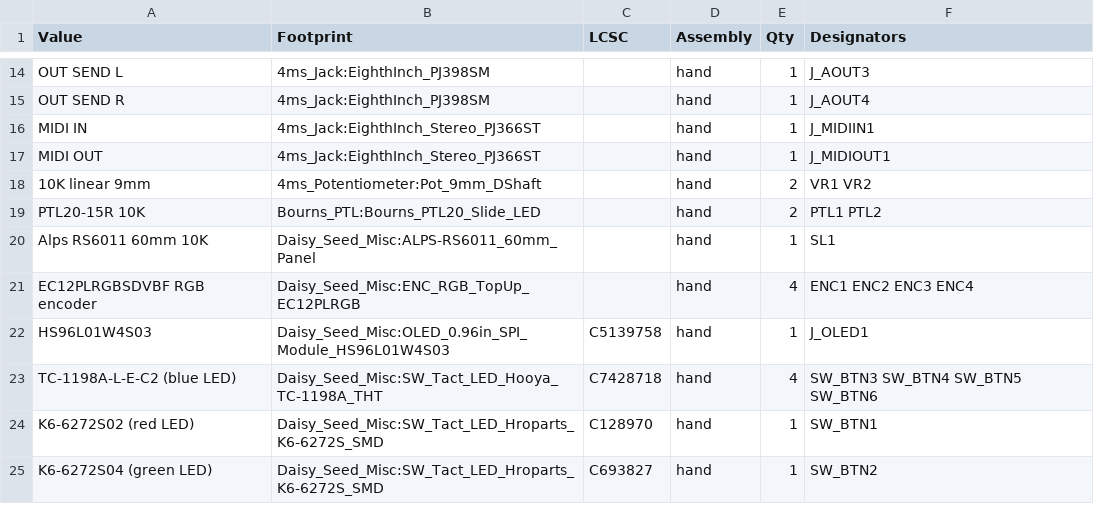
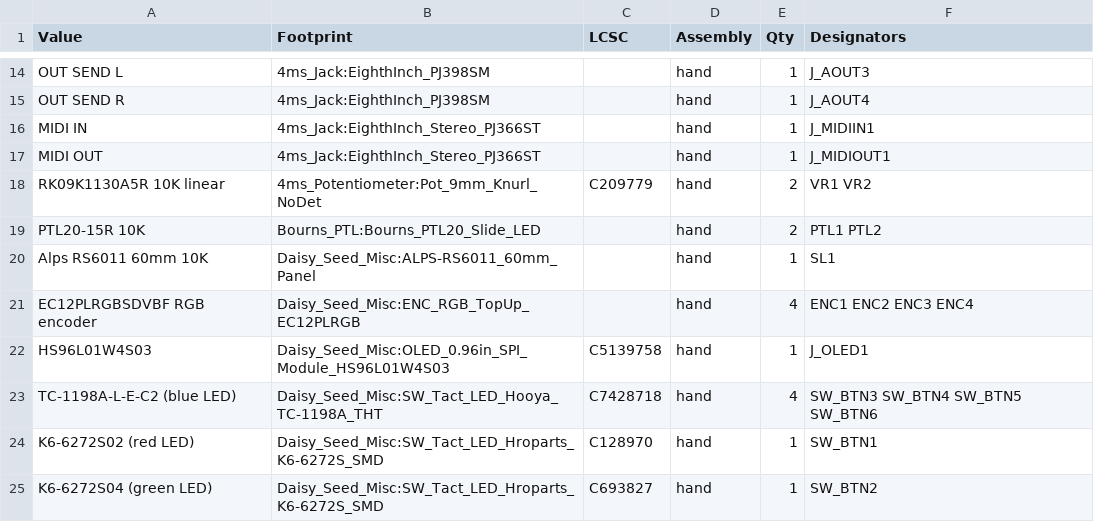
Before and after one commit to omar-karray/SenarioEurorack, a CSV file: SenarioHW/docs/bom.csv, drawn as a sheet; only a part is shown, gaps mark what is left out.

```diff
--- a/SenarioHW/docs/bom.csv
+++ b/SenarioHW/docs/bom.csv
@@ -17,3 +17,3 @@ MIDI IN,4ms_Jack:EighthInch_Stereo_PJ366ST,,hand,1,J_MIDIIN1
 MIDI OUT,4ms_Jack:EighthInch_Stereo_PJ366ST,,hand,1,J_MIDIOUT1
-10K linear 9mm,4ms_Potentiometer:Pot_9mm_DShaft,,hand,2,VR1 VR2
+RK09K1130A5R 10K linear,4ms_Potentiometer:Pot_9mm_Knurl_NoDet,C209779,hand,2,VR1 VR2
 PTL20-15R 10K,Bourns_PTL:Bourns_PTL20_Slide_LED,,hand,2,PTL1 PTL2
```
Also changed, not shown: 10 other files.
